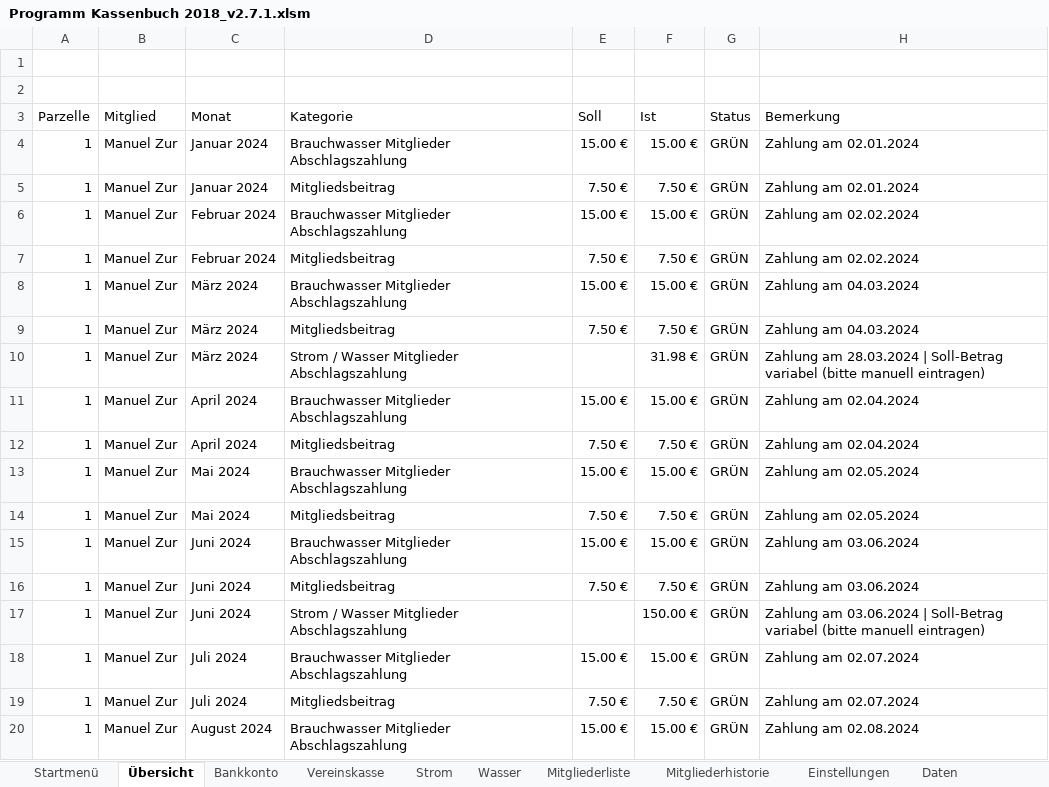
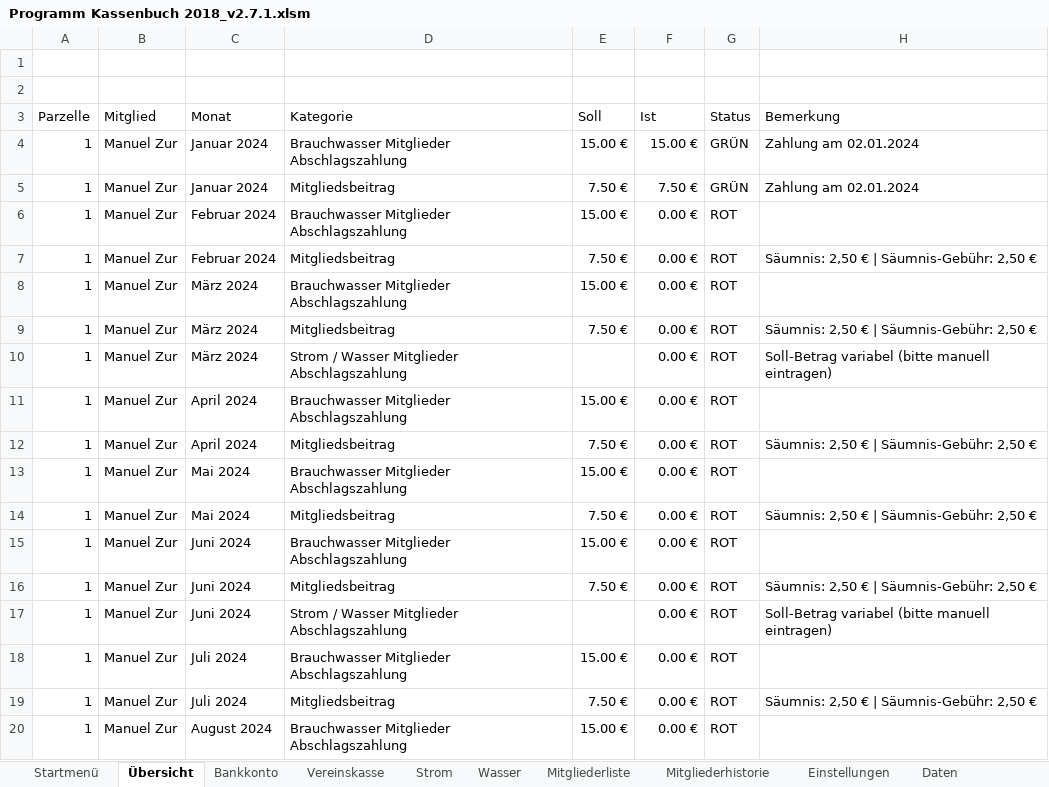
Before and after one commit to saschapreussler/Mein-Excel-Projekt, an Excel workbook: excel/Programm Kassenbuch 2018_v2.7.1.xlsm, sheet Übersicht, drawn as a sheet; only a part is shown; values as stored, in another font and other column widths than the file's, no cell formats; charts and pictures not drawn; the diff covers the shown part only; the diff names each change by its address in the sheet, - before the commit and + after, or states it on an @@ line.

```diff
--- a/excel/Programm Kassenbuch 2018_v2.7.1.xlsm (sheet Übersicht)
+++ b/excel/Programm Kassenbuch 2018_v2.7.1.xlsm (sheet Übersicht)
-F6 (Ist): 15.00 €
+F6 (Ist): 0.00 €
-G6:G20 (Status): GRÜN
+G6:G20 (Status): ROT
-H6 (Bemerkung): Zahlung am 02.02.2024
+H6 (Bemerkung): (empty)
-F7 (Ist): 7.50 €
+F7 (Ist): 0.00 €
-H7 (Bemerkung): Zahlung am 02.02.2024
+H7 (Bemerkung): Säumnis: 2,50 € | Säumnis-Gebühr: 2,50 €
-F8 (Ist): 15.00 €
+F8 (Ist): 0.00 €
-H8 (Bemerkung): Zahlung am 04.03.2024
+H8 (Bemerkung): (empty)
-F9 (Ist): 7.50 €
+F9 (Ist): 0.00 €
-H9 (Bemerkung): Zahlung am 04.03.2024
+H9 (Bemerkung): Säumnis: 2,50 € | Säumnis-Gebühr: 2,50 €
-F10 (Ist): 31.98 €
+F10 (Ist): 0.00 €
-H10 (Bemerkung): Zahlung am 28.03.2024 | Soll-Betrag variabel…
+H10 (Bemerkung): Soll-Betrag variabel…
-F11 (Ist): 15.00 €
+F11 (Ist): 0.00 €
-H11 (Bemerkung): Zahlung am 02.04.2024
+H11 (Bemerkung): (empty)
-F12 (Ist): 7.50 €
+F12 (Ist): 0.00 €
-H12 (Bemerkung): Zahlung am 02.04.2024
+H12 (Bemerkung): Säumnis: 2,50 € | Säumnis-Gebühr: 2,50 €
-F13 (Ist): 15.00 €
+F13 (Ist): 0.00 €
-H13 (Bemerkung): Zahlung am 02.05.2024
+H13 (Bemerkung): (empty)
-F14 (Ist): 7.50 €
+F14 (Ist): 0.00 €
-H14 (Bemerkung): Zahlung am 02.05.2024
+H14 (Bemerkung): Säumnis: 2,50 € | Säumnis-Gebühr: 2,50 €
-F15 (Ist): 15.00 €
+F15 (Ist): 0.00 €
-H15 (Bemerkung): Zahlung am 03.06.2024
+H15 (Bemerkung): (empty)
-F16 (Ist): 7.50 €
+F16 (Ist): 0.00 €
-H16 (Bemerkung): Zahlung am 03.06.2024
+H16 (Bemerkung): Säumnis: 2,50 € | Säumnis-Gebühr: 2,50 €
-F17 (Ist): 150.00 €
+F17 (Ist): 0.00 €
-H17 (Bemerkung): Zahlung am 03.06.2024 | Soll-Betrag variabel…
+H17 (Bemerkung): Soll-Betrag variabel…
-F18 (Ist): 15.00 €
+F18 (Ist): 0.00 €
-H18 (Bemerkung): Zahlung am 02.07.2024
+H18 (Bemerkung): (empty)
-F19 (Ist): 7.50 €
+F19 (Ist): 0.00 €
-H19 (Bemerkung): Zahlung am 02.07.2024
+H19 (Bemerkung): Säumnis: 2,50 € | Säumnis-Gebühr: 2,50 €
-F20 (Ist): 15.00 €
+F20 (Ist): 0.00 €
-H20 (Bemerkung): Zahlung am 02.08.2024
+H20 (Bemerkung): (empty)
```
Also changed, not shown: 956 edited cells elsewhere in this sheet, sheet Bankkonto, sheet Daten, cell formats, charts or pictures.
